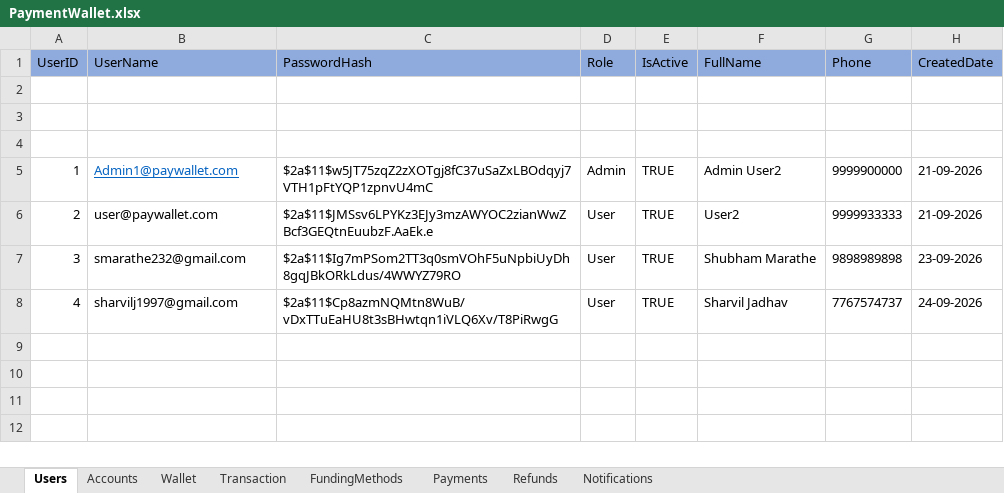
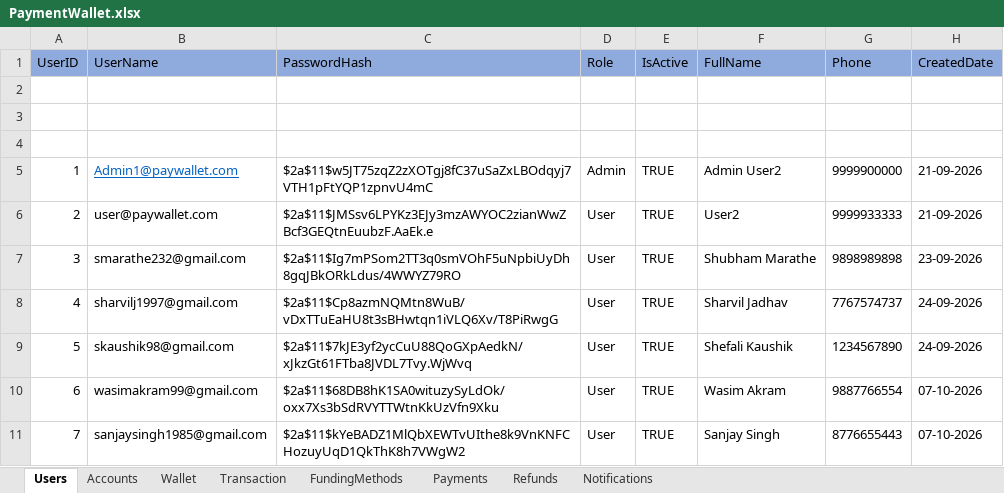
Before and after one commit to rk20597/PaymentWallet, an Excel workbook: Data/PaymentWallet.xlsx, sheet Users, drawn as a sheet; values as stored, in another font and other column widths than the file's, no borders; the diff names each change by its address in the sheet, - before the commit and + after, or states it on an @@ line.

```diff
--- a/Data/PaymentWallet.xlsx (sheet Users)
+++ b/Data/PaymentWallet.xlsx (sheet Users)
+row 9: 5 | skaushik98@gmail.com | $2a$11$7kJE3yf2ycCuU88QoGXpAedkN/xJkzGt61FTba8JVDL7Tvy.WjWvq | User | TRUE | Shefali Kaushik | 1234567890 | 24-09-2026
+row 10: 6 | wasimakram99@gmail.com | $2a$11$68DB8hK1SA0wituzySyLdOk/oxx7Xs3bSdRVYTTWtnKkUzVfn9Xku | User | TRUE | Wasim Akram | 9887766554 | 07-10-2026
+row 11: 7 | sanjaysingh1985@gmail.com | $2a$11$kYeBADZ1MlQbXEWTvUIthe8k9VnKNFCHozuyUqD1QkThK8h7VWgW2 | User | TRUE | Sanjay Singh | 8776655443 | 07-10-2026
```
Also changed, not shown: sheet Transaction, sheet Wallet, sheet Payments, sheet Accounts, sheet FundingMethods, 33 other files.
